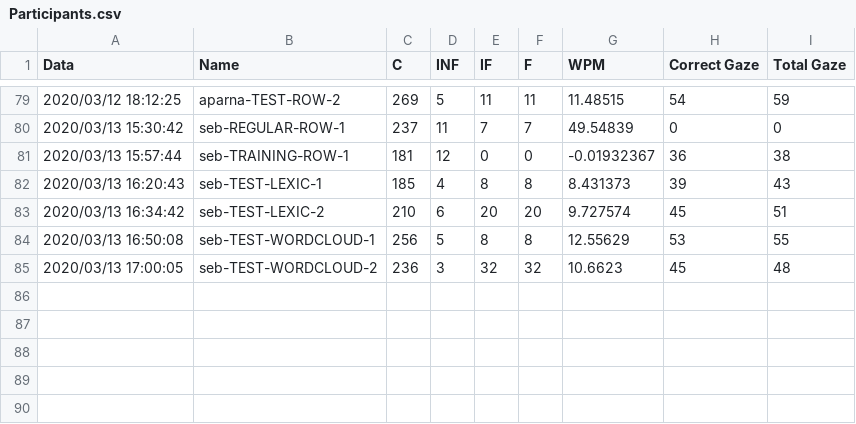
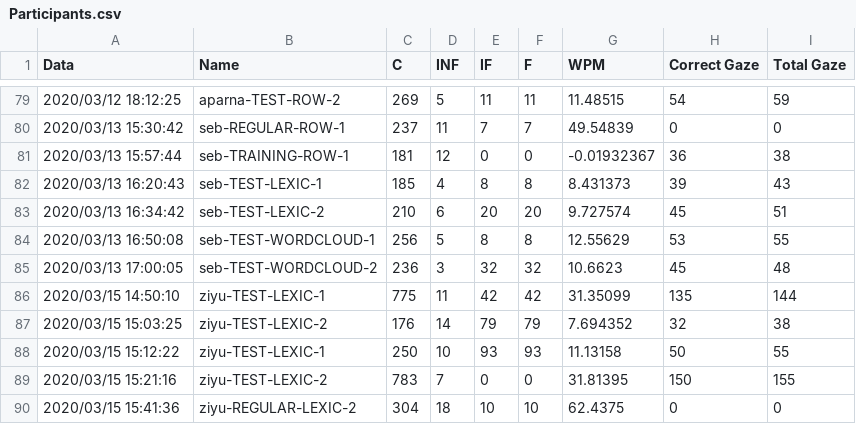
Before and after one commit to snowymo/TapGazer, a CSV file: tobiieye/GazeTyping/Assets/Resources/Participants.csv, drawn as a sheet; only a part is shown, gaps mark what is left out; the diff names each change by its address in the sheet, - before the commit and + after, or states it on an @@ line.

Commit message:
add Ziyu's again

```diff
--- a/tobiieye/GazeTyping/Assets/Resources/Participants.csv
+++ b/tobiieye/GazeTyping/Assets/Resources/Participants.csv
+row 86: 2020/03/15 14:50:10 | ziyu-TEST-LEXIC-1 | 775 | 11 | 42 | 42 | 31.35099 | 135 | 144
+row 87: 2020/03/15 15:03:25 | ziyu-TEST-LEXIC-2 | 176 | 14 | 79 | 79 | 7.694352 | 32 | 38
+row 88: 2020/03/15 15:12:22 | ziyu-TEST-LEXIC-1 | 250 | 10 | 93 | 93 | 11.13158 | 50 | 55
+row 89: 2020/03/15 15:21:16 | ziyu-TEST-LEXIC-2 | 783 | 7 | 0 | 0 | 31.81395 | 150 | 155
+row 90: 2020/03/15 15:41:36 | ziyu-REGULAR-LEXIC-2 | 304 | 18 | 10 | 10 | 62.4375 | 0 | 0
```
